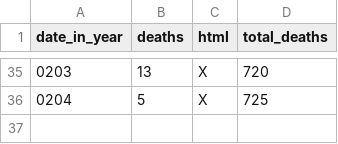
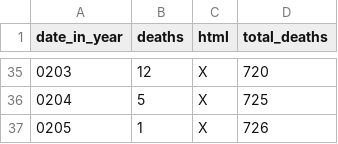
Before and after one commit to DeanLa/DeanLa.github.io, a CSV file: deaths/2017.csv, drawn as a sheet; only a part is shown, gaps mark what is left out; the diff covers the shown part only.

```diff
--- a/deaths/2017.csv
+++ b/deaths/2017.csv
@@ -35,2 +35,3 @@ date_in_year,deaths,html,total_deaths
-0203,13,X,720
+0203,12,X,720
 0204,5,X,725
+0205,1,X,726
```
Also changed, not shown: 4 added rows, 4 removed rows and 23 edited cells elsewhere in this file.
